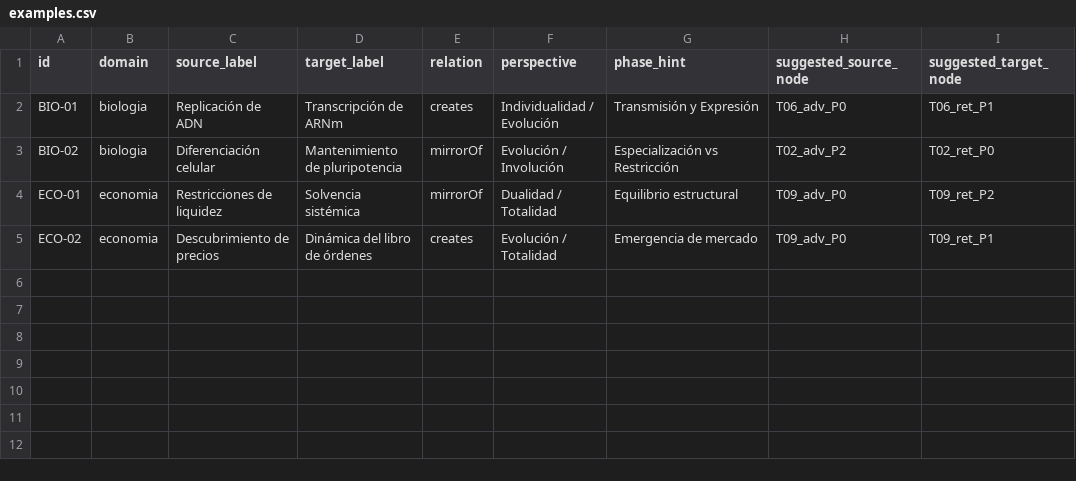
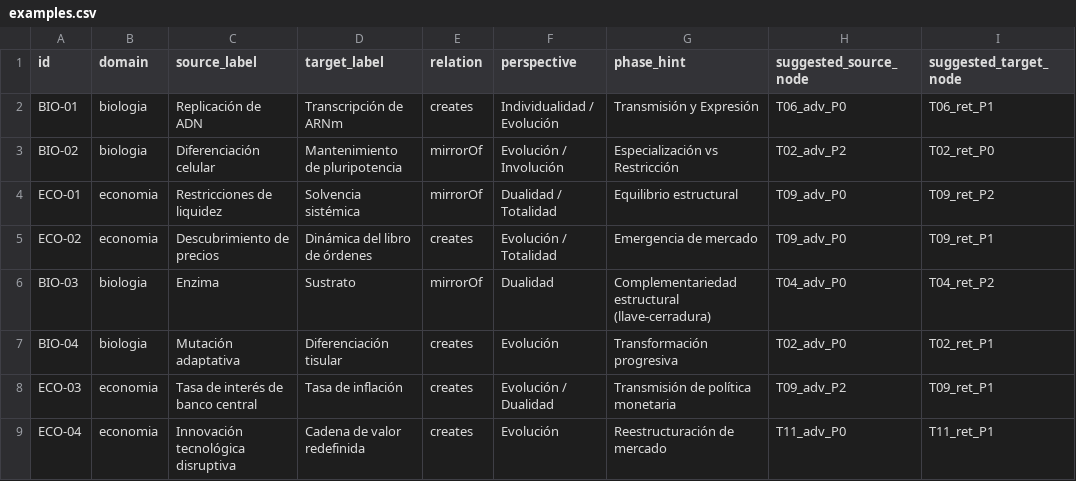
Before and after one commit to luisreygarciafigueroa-creator/IOM, a CSV file: experiments/domain_mapping/examples.csv, drawn as a sheet; the diff names each change by its address in the sheet, - before the commit and + after, or states it on an @@ line.

Commit message:
experiments: EXP-E ampliado a 8 pares bio/econ (ok=8); registry y README

```diff
--- a/experiments/domain_mapping/examples.csv
+++ b/experiments/domain_mapping/examples.csv
+row 6: BIO-03 | biologia | Enzima | Sustrato | mirrorOf | Dualidad | Complementariedad estructural (llave-cerradura) | T04_adv_P0 | T04_ret_P2
+row 7: BIO-04 | biologia | Mutación adaptativa | Diferenciación tisular | creates | Evolución | Transformación progresiva | T02_adv_P0 | T02_ret_P1
+row 8: ECO-03 | economia | Tasa de interés de banco central | Tasa de inflación | creates | Evolución / Dualidad | Transmisión de política monetaria | T09_adv_P2 | T09_ret_P1
+row 9: ECO-04 | economia | Innovación tecnológica disruptiva | Cadena de valor redefinida | creates | Evolución | Reestructuración de mercado | T11_adv_P0 | T11_ret_P1
```
Also changed, not shown: 2 other files.
